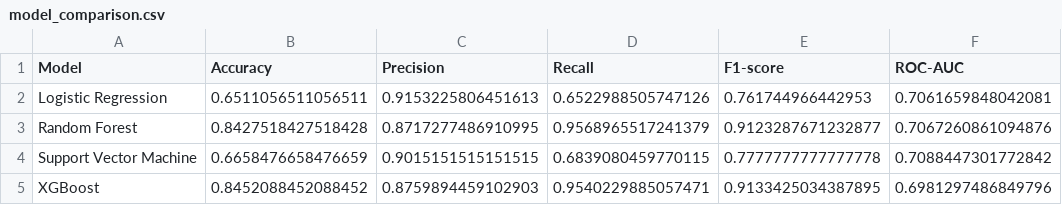
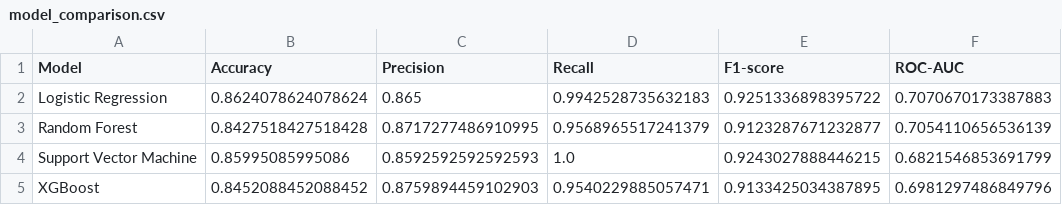
Before and after one commit to sonyaaputri/membrane-permeability-ml, a CSV file: results/tables/model_comparison.csv, drawn as a sheet.

Commit message:
docs: update test result

```diff
--- a/results/tables/model_comparison.csv
+++ b/results/tables/model_comparison.csv
@@ -1,5 +1,5 @@
 Model,Accuracy,Precision,Recall,F1-score,ROC-AUC
-Logistic Regression,0.6511056511056511,0.9153225806451613,0.6522988505747126,0.761744966442953,0.7061659848042081
-Random Forest,0.8427518427518428,0.8717277486910995,0.9568965517241379,0.9123287671232877,0.7067260861094876
-Support Vector Machine,0.6658476658476659,0.9015151515151515,0.6839080459770115,0.7777777777777778,0.7088447301772842
+Logistic Regression,0.8624078624078624,0.865,0.9942528735632183,0.9251336898395722,0.7070670173387883
+Random Forest,0.8427518427518428,0.8717277486910995,0.9568965517241379,0.9123287671232877,0.7054110656536139
+Support Vector Machine,0.85995085995086,0.8592592592592593,1.0,0.9243027888446215,0.6821546853691799
 XGBoost,0.8452088452088452,0.8759894459102903,0.9540229885057471,0.9133425034387895,0.6981297486849796
```
Also changed, not shown: results/tables/demo_predictions.csv, 6 other files.
